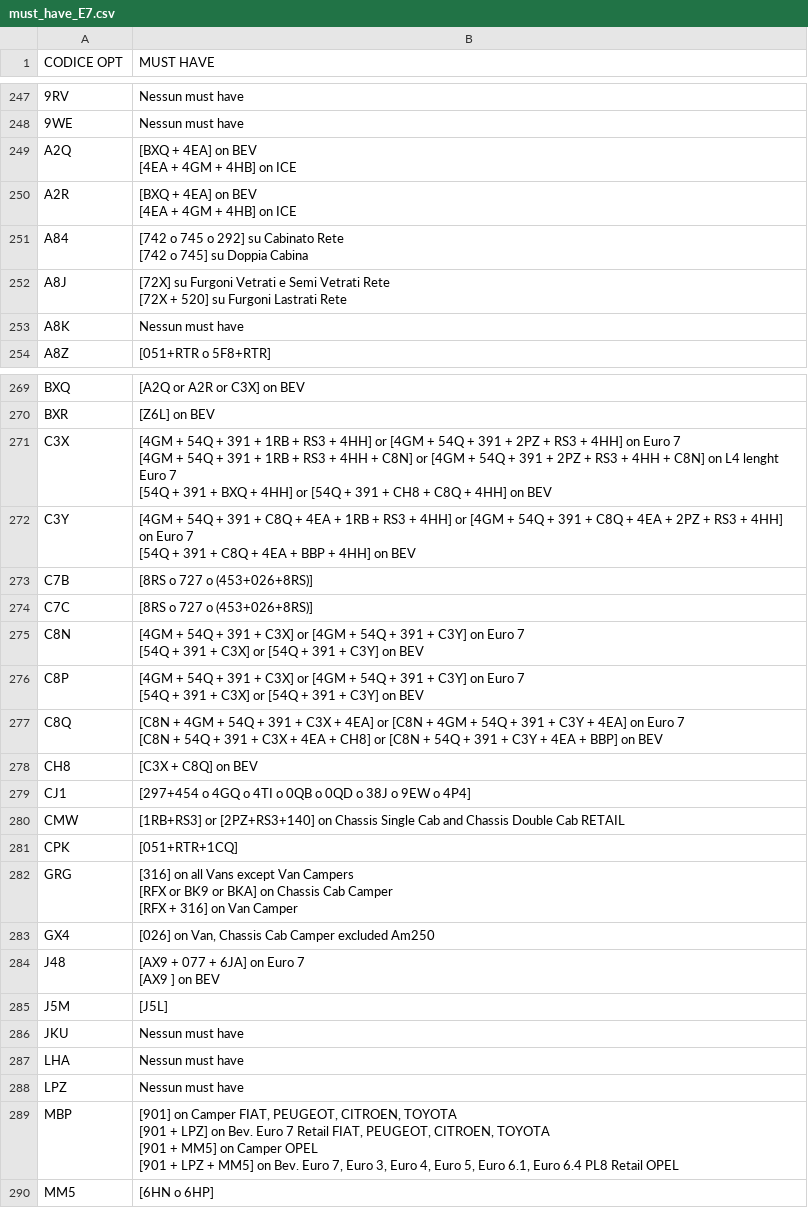
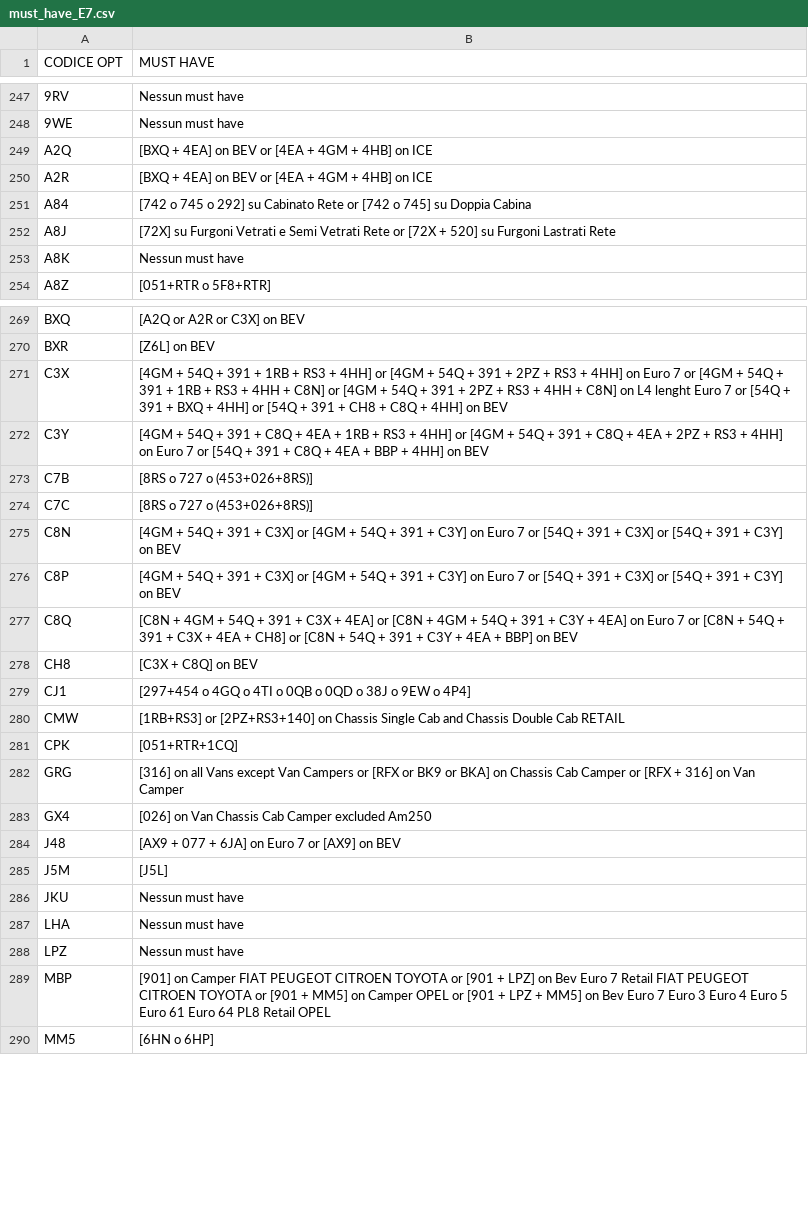
Before and after one commit to KindWoodpecker13/ducato-opt-tracker, a CSV file: must_have_E7.csv, drawn as a sheet; only a part is shown, gaps mark what is left out; the diff covers the shown part only.

Commit message:
Update must_have_E7.csv

```diff
--- a/must_have_E7.csv
+++ b/must_have_E7.csv
@@ -277,10 +248,6 @@ CODICE OPT;MUST HAVE
 9WE;Nessun must have
-A2Q;"[BXQ + 4EA] on BEV
-[4EA + 4GM + 4HB] on ICE"
-A2R;"[BXQ + 4EA] on BEV
-[4EA + 4GM + 4HB] on ICE"
-A84;"[742 o 745 o 292] su Cabinato Rete
-[742 o 745] su Doppia Cabina"
-A8J;"[72X] su Furgoni Vetrati e Semi Vetrati Rete
-[72X + 520] su Furgoni Lastrati  Rete"
+A2Q;[BXQ + 4EA] on BEV  or [4EA + 4GM + 4HB] on ICE
+A2R;[BXQ + 4EA] on BEV  or [4EA + 4GM + 4HB] on ICE
+A84;[742 o 745 o 292] su Cabinato Rete or [742 o 745] su Doppia Cabina
+A8J;[72X] su Furgoni Vetrati e Semi Vetrati Rete or [72X + 520] su Furgoni Lastrati  Rete
 A8K;Nessun must have
@@ -303,15 +270,9 @@ BXQ;[A2Q or A2R or C3X] on BEV
 BXR;[Z6L] on BEV
-C3X;"[4GM + 54Q + 391 + 1RB + RS3 + 4HH] or [4GM + 54Q + 391 + 2PZ + RS3 + 4HH] on Euro 7
-[4GM + 54Q + 391 + 1RB + RS3 + 4HH + C8N] or [4GM + 54Q + 391 + 2PZ + RS3 + 4HH + C8N] on L4 lenght Euro 7
-[54Q + 391 + BXQ + 4HH] or  [54Q + 391 + CH8 + C8Q + 4HH] on BEV"
-C3Y;"[4GM + 54Q + 391 + C8Q + 4EA + 1RB + RS3 + 4HH] or [4GM + 54Q + 391 + C8Q + 4EA + 2PZ + RS3 + 4HH] on Euro 7
-[54Q + 391 + C8Q + 4EA + BBP + 4HH] on BEV"
+C3X;[4GM + 54Q + 391 + 1RB + RS3 + 4HH] or [4GM + 54Q + 391 + 2PZ + RS3 + 4HH] on Euro 7 or [4GM + 54Q + 391 + 1RB + RS3 + 4HH + C8N] or [4GM + 54Q + 391 + 2PZ + RS3 + 4HH + C8N] on L4 lenght Euro 7 or [54Q + 391 + BXQ + 4HH] or  [54Q + 391 + CH8 + C8Q + 4HH] on BEV
+C3Y;[4GM + 54Q + 391 + C8Q + 4EA + 1RB + RS3 + 4HH] or [4GM + 54Q + 391 + C8Q + 4EA + 2PZ + RS3 + 4HH] on Euro 7 or [54Q + 391 + C8Q + 4EA + BBP + 4HH] on BEV
 C7B;[8RS o 727 o (453+026+8RS)]
 C7C;[8RS o 727 o (453+026+8RS)]
-C8N;"[4GM + 54Q + 391 + C3X] or [4GM + 54Q + 391 + C3Y] on Euro 7
-[54Q + 391 + C3X] or [54Q + 391 + C3Y] on BEV"
-C8P;"[4GM + 54Q + 391 + C3X] or [4GM + 54Q + 391 + C3Y] on Euro 7
-[54Q + 391 + C3X] or [54Q + 391 + C3Y] on BEV"
-C8Q;"[C8N + 4GM + 54Q + 391 + C3X + 4EA] or [C8N + 4GM + 54Q + 391 + C3Y + 4EA] on Euro 7
-[C8N + 54Q + 391 + C3X + 4EA + CH8] or [C8N + 54Q + 391 + C3Y + 4EA + BBP] on BEV"
+C8N;[4GM + 54Q + 391 + C3X] or [4GM + 54Q + 391 + C3Y] on Euro 7 or [54Q + 391 + C3X] or [54Q + 391 + C3Y] on BEV
+C8P;[4GM + 54Q + 391 + C3X] or [4GM + 54Q + 391 + C3Y] on Euro 7 or [54Q + 391 + C3X] or [54Q + 391 + C3Y] on BEV
+C8Q;[C8N + 4GM + 54Q + 391 + C3X + 4EA] or [C8N + 4GM + 54Q + 391 + C3Y + 4EA] on Euro 7 or [C8N + 54Q + 391 + C3X + 4EA + CH8] or [C8N + 54Q + 391 + C3Y + 4EA + BBP] on BEV
 CH8;[C3X + C8Q] on BEV
@@ -320,8 +281,5 @@ CMW;[1RB+RS3] or [2PZ+RS3+140] on Chassis Single Cab and Chassis Double Cab RETA
 CPK;[051+RTR+1CQ]
-GRG;"[316] on all Vans except Van Campers
-[RFX or BK9 or BKA] on Chassis Cab Camper
-[RFX + 316] on Van Camper"
-GX4;[026] on Van, Chassis Cab Camper excluded Am250
-J48;"[AX9 + 077 + 6JA] on Euro 7
-[AX9 ] on BEV"
+GRG;[316] on all Vans except Van Campers or [RFX or BK9 or BKA] on Chassis Cab Camper or [RFX + 316] on Van Camper
+GX4;[026] on Van Chassis Cab Camper excluded Am250
+J48;[AX9 + 077 + 6JA] on Euro 7 or [AX9] on BEV
 J5M;[J5L]
@@ -330,6 +288,3 @@ LHA;Nessun must have
 LPZ;Nessun must have
-MBP;"[901] on Camper FIAT, PEUGEOT, CITROEN, TOYOTA
-[901 + LPZ] on Bev. Euro 7 Retail FIAT, PEUGEOT, CITROEN, TOYOTA
-[901 + MM5] on Camper OPEL
-[901 + LPZ + MM5] on Bev. Euro 7, Euro 3,  Euro 4, Euro 5, Euro 6.1, Euro 6.4 PL8 Retail OPEL"
+MBP;[901] on Camper FIAT PEUGEOT CITROEN TOYOTA or [901 + LPZ] on Bev Euro 7 Retail FIAT PEUGEOT CITROEN TOYOTA or [901 + MM5] on Camper OPEL or [901 + LPZ + MM5] on Bev Euro 7 Euro 3  Euro 4 Euro 5 Euro 61 Euro 64 PL8 Retail OPEL
 MM5;[6HN o 6HP]
```
Also changed, not shown: 36 edited cells elsewhere in this file.
